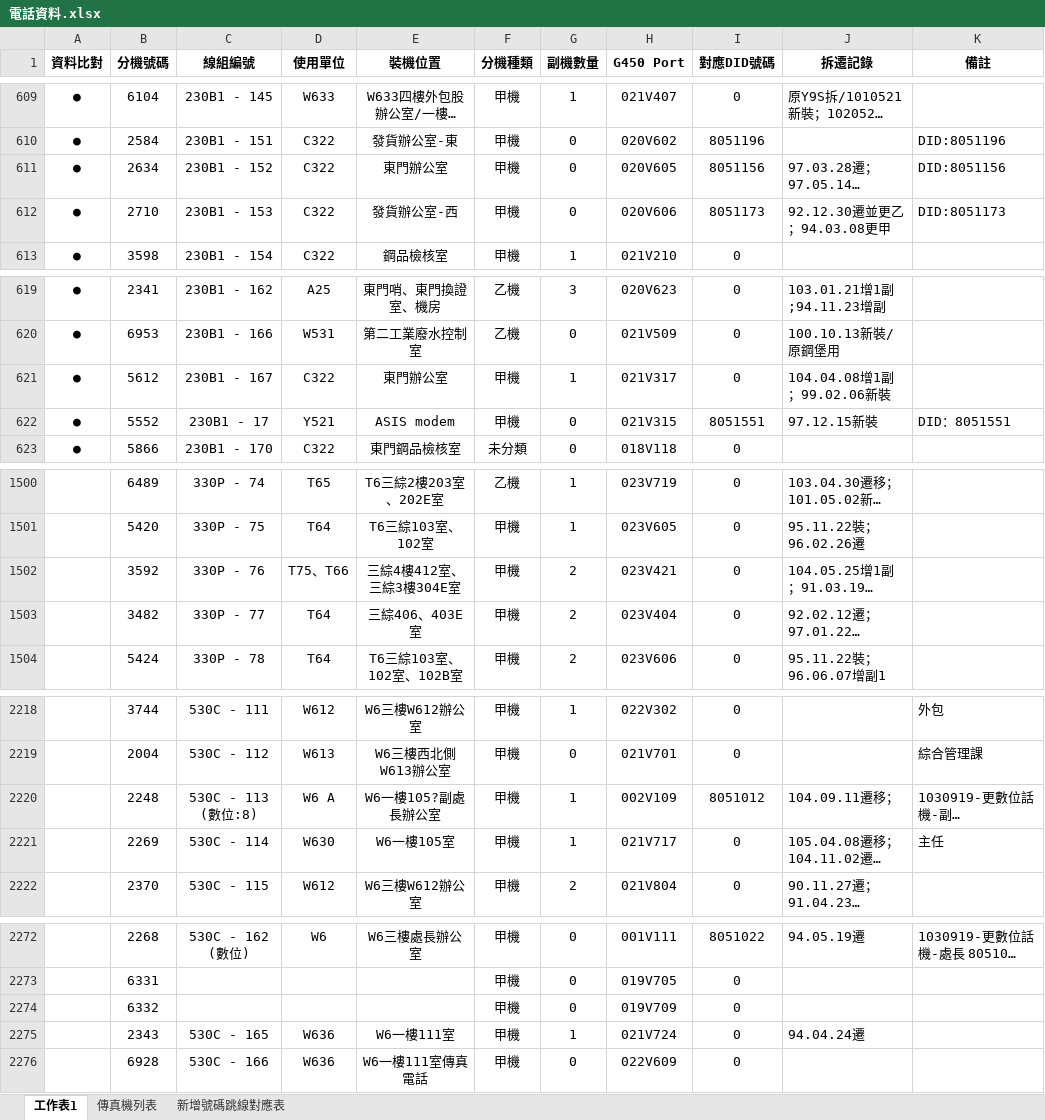
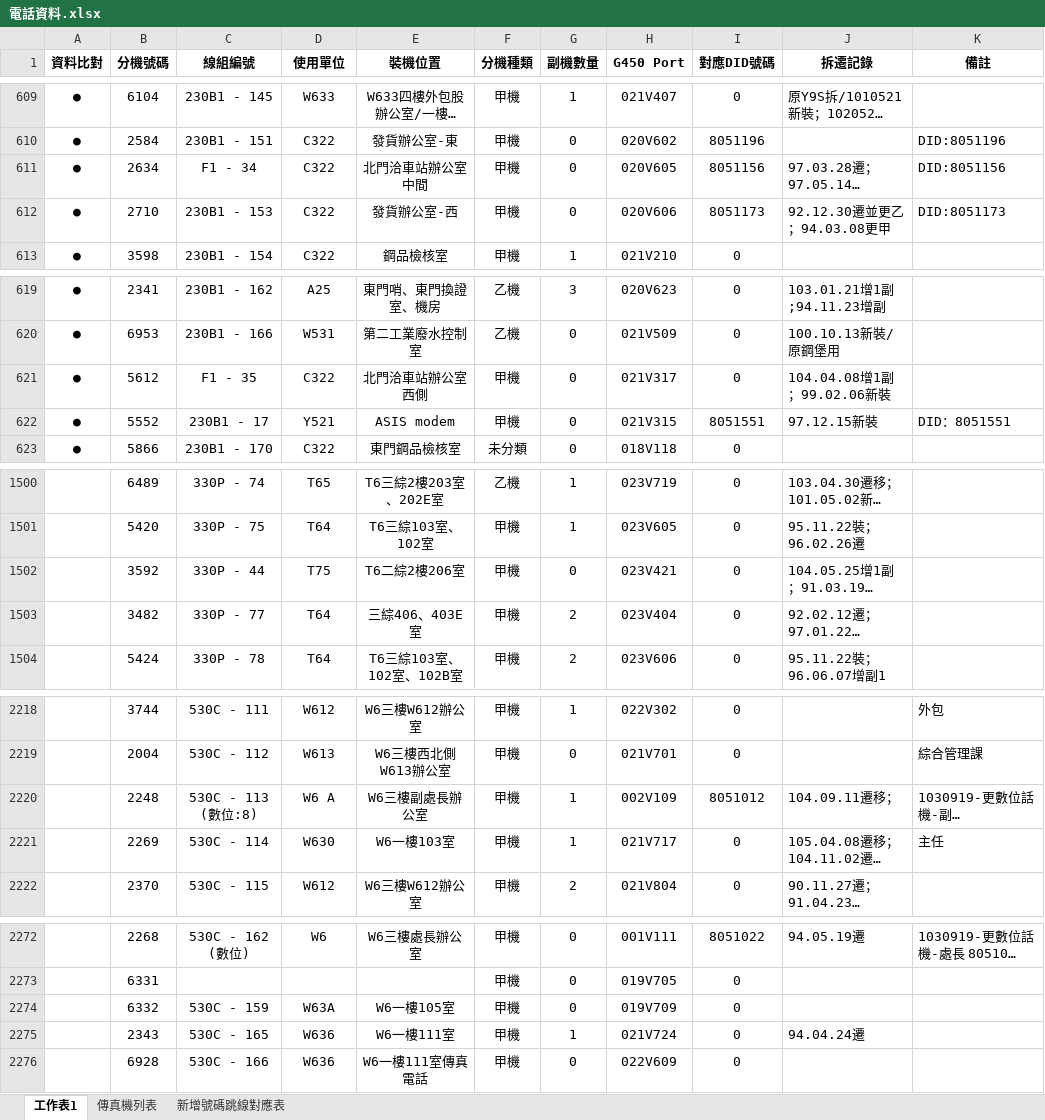
Before and after one commit to binn0428/search, an Excel workbook: tel/電話資料.xlsx, sheet 工作表1, drawn as a sheet; only a part is shown, gaps mark what is left out; long unchanged cells end in …; values as stored, in another font and other column widths than the file's, no borders; the diff covers the shown part only; the diff names each change by its address in the sheet, - before the commit and + after, or states it on an @@ line.

```diff
--- a/tel/電話資料.xlsx (sheet 工作表1)
+++ b/tel/電話資料.xlsx (sheet 工作表1)
-C611 (線組編號): 230B1 - 152
+C611 (線組編號): F1 - 34
-E611 (裝機位置): 東門辦公室
+E611 (裝機位置): 北門洽車站辦公室中間
-C621 (線組編號): 230B1 - 167
+C621 (線組編號): F1 - 35
-E621 (裝機位置): 東門辦公室
+E621 (裝機位置): 北門洽車站辦公室西側
-G621 (副機數量): 1
+G621 (副機數量): 0
-C1502 (線組編號): 330P - 76
+C1502 (線組編號): 330P - 44
-D1502 (使用單位): T75、T66
+D1502 (使用單位): T75
-E1502 (裝機位置): 三綜4樓412室、三綜3樓304E室
+E1502 (裝機位置): T6二綜2樓206室
-G1502 (副機數量): 2
+G1502 (副機數量): 0
-E2220 (裝機位置): W6一樓105?副處長辦公室
+E2220 (裝機位置): W6三樓副處長辦公室
-E2221 (裝機位置): W6一樓105室
+E2221 (裝機位置): W6一樓103室
-C2274 (線組編號): (empty)
+C2274 (線組編號): 530C - 159
-D2274 (使用單位): (empty)
+D2274 (使用單位): W63A
-E2274 (裝機位置): (empty)
+E2274 (裝機位置): W6一樓105室
```
Also changed, not shown: 6 edited cells and cell formats elsewhere in this sheet, 1 other file.
